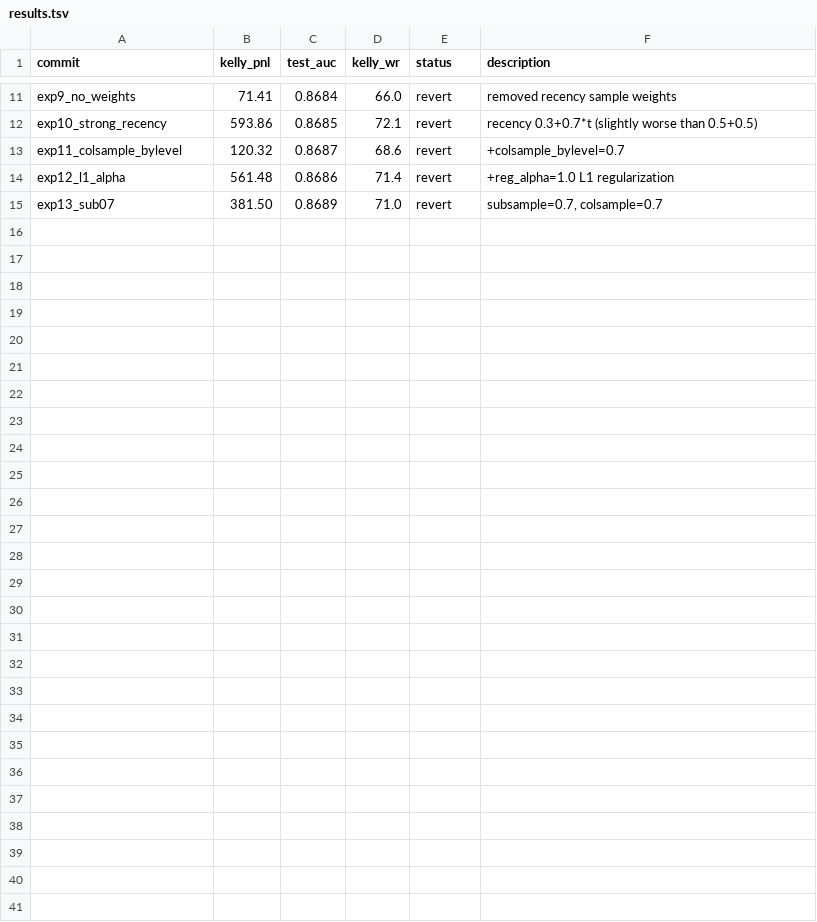
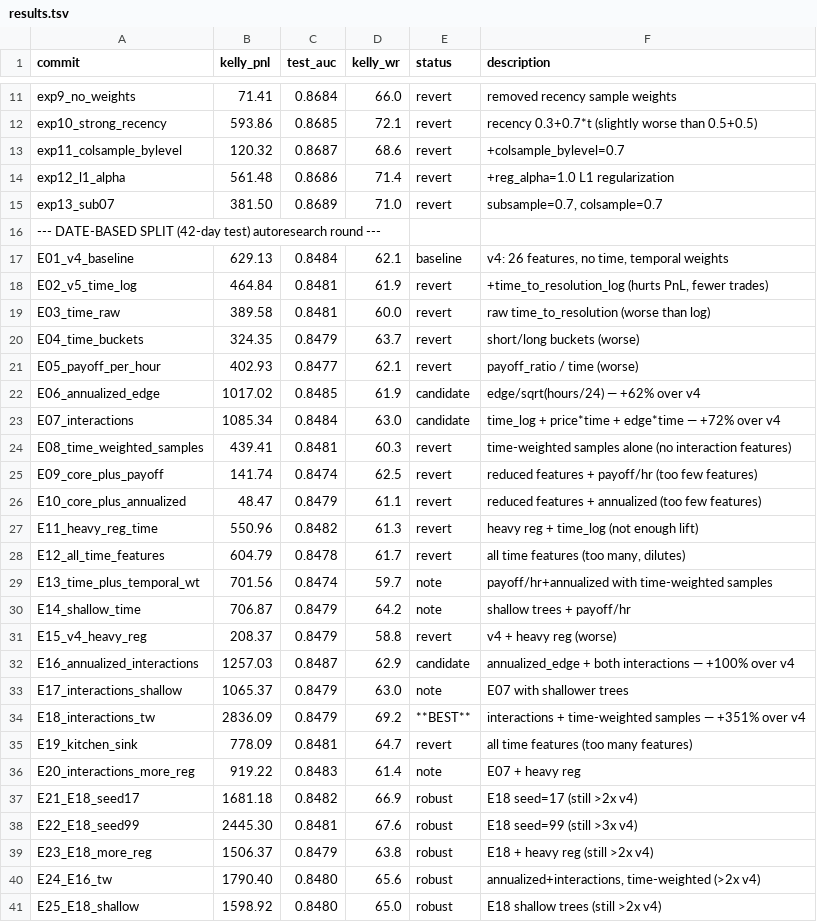
Before and after one commit to WillSchiller/trading-core, a TSV file: research/pm-scorer/results.tsv, drawn as a sheet; only a part is shown, gaps mark what is left out.

```diff
--- a/research/pm-scorer/results.tsv
+++ b/research/pm-scorer/results.tsv
@@ -15 +15,27 @@ exp12_l1_alpha	561.48	0.8686	71.4	revert	+reg_alpha=1.0 L1 regularization
 exp13_sub07	381.50	0.8689	71.0	revert	subsample=0.7, colsample=0.7
+--- DATE-BASED SPLIT (42-day test) autoresearch round ---
+E01_v4_baseline	629.13	0.8484	62.1	baseline	v4: 26 features, no time, temporal weights
+E02_v5_time_log	464.84	0.8481	61.9	revert	+time_to_resolution_log (hurts PnL, fewer trades)
+E03_time_raw	389.58	0.8481	60.0	revert	raw time_to_resolution (worse than log)
+E04_time_buckets	324.35	0.8479	63.7	revert	short/long buckets (worse)
+E05_payoff_per_hour	402.93	0.8477	62.1	revert	payoff_ratio / time (worse)
+E06_annualized_edge	1017.02	0.8485	61.9	candidate	edge/sqrt(hours/24) — +62% over v4
+E07_interactions	1085.34	0.8484	63.0	candidate	time_log + price*time + edge*time — +72% over v4
+E08_time_weighted_samples	439.41	0.8481	60.3	revert	time-weighted samples alone (no interaction features)
+E09_core_plus_payoff	141.74	0.8474	62.5	revert	reduced features + payoff/hr (too few features)
+E10_core_plus_annualized	48.47	0.8479	61.1	revert	reduced features + annualized (too few features)
+E11_heavy_reg_time	550.96	0.8482	61.3	revert	heavy reg + time_log (not enough lift)
+E12_all_time_features	604.79	0.8478	61.7	revert	all time features (too many, dilutes)
+E13_time_plus_temporal_wt	701.56	0.8474	59.7	note	payoff/hr+annualized with time-weighted samples
+E14_shallow_time	706.87	0.8479	64.2	note	shallow trees + payoff/hr
+E15_v4_heavy_reg	208.37	0.8479	58.8	revert	v4 + heavy reg (worse)
+E16_annualized_interactions	1257.03	0.8487	62.9	candidate	annualized_edge + both interactions — +100% over v4
+E17_interactions_shallow	1065.37	0.8479	63.0	note	E07 with shallower trees
+E18_interactions_tw	2836.09	0.8479	69.2	**BEST**	interactions + time-weighted samples — +351% over v4
+E19_kitchen_sink	778.09	0.8481	64.7	revert	all time features (too many features)
+E20_interactions_more_reg	919.22	0.8483	61.4	note	E07 + heavy reg
+E21_E18_seed17	1681.18	0.8482	66.9	robust	E18 seed=17 (still >2x v4)
+E22_E18_seed99	2445.30	0.8481	67.6	robust	E18 seed=99 (still >3x v4)
+E23_E18_more_reg	1506.37	0.8479	63.8	robust	E18 + heavy reg (still >2x v4)
+E24_E16_tw	1790.40	0.8480	65.6	robust	annualized+interactions, time-weighted (>2x v4)
+E25_E18_shallow	1598.92	0.8480	65.0	robust	E18 shallow trees (still >2x v4)
```
Also changed, not shown: 7 other files.
